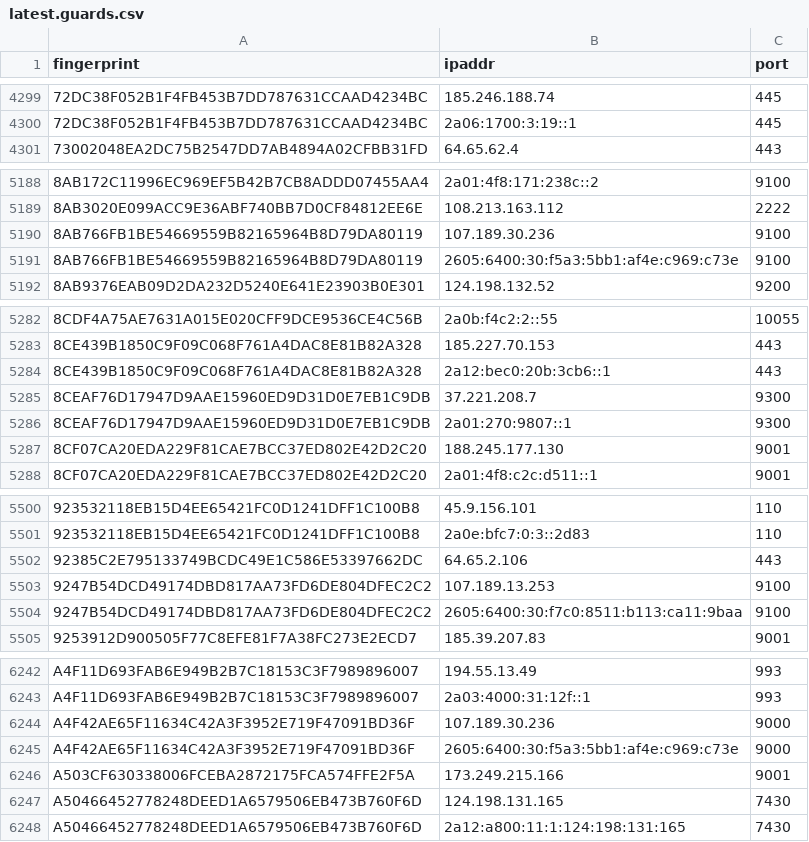
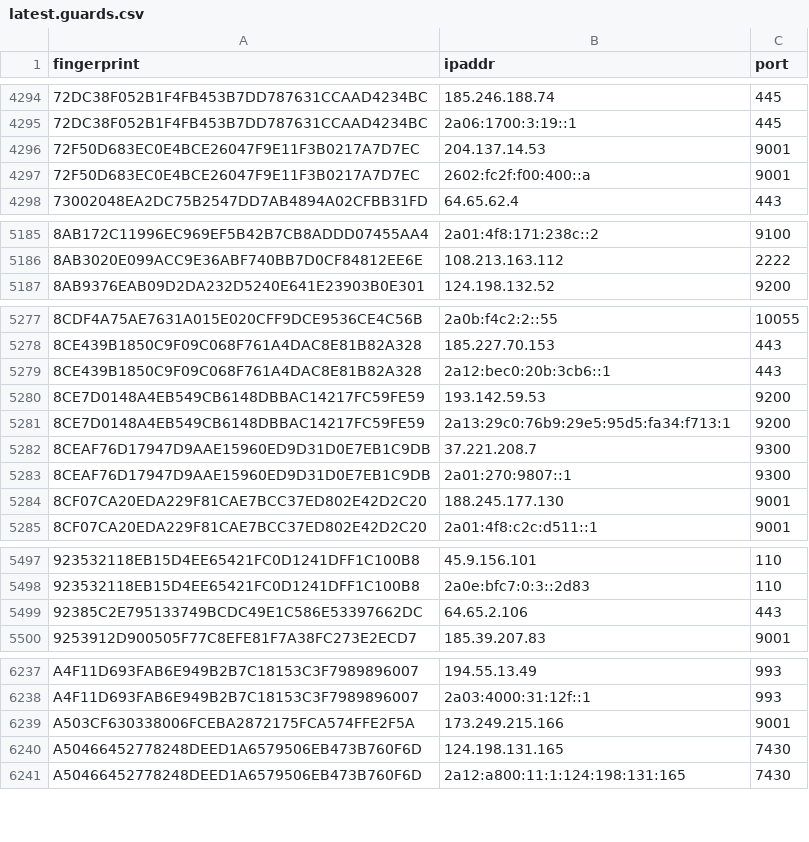
Before and after one commit to sec-js/tor-nodes, a CSV file: latest.guards.csv, drawn as a sheet; only a part is shown, gaps mark what is left out; the diff covers the shown part only.

```diff
--- a/latest.guards.csv
+++ b/latest.guards.csv
@@ -4300,2 +4295,4 @@ fingerprint, ipaddr, port
 72DC38F052B1F4FB453B7DD787631CCAAD4234BC, 2a06:1700:3:19::1, 445
+72F50D683EC0E4BCE26047F9E11F3B0217A7D7EC, 204.137.14.53, 9001
+72F50D683EC0E4BCE26047F9E11F3B0217A7D7EC, 2602:fc2f:f00:400::a, 9001
 73002048EA2DC75B2547DD7AB4894A02CFBB31FD, 64.65.62.4, 443
@@ -5189,4 +5186,2 @@ fingerprint, ipaddr, port
 8AB3020E099ACC9E36ABF740BB7D0CF84812EE6E, 108.213.163.112, 2222
-8AB766FB1BE54669559B82165964B8D79DA80119, 107.189.30.236, 9100
-8AB766FB1BE54669559B82165964B8D79DA80119, 2605:6400:30:f5a3:5bb1:af4e:c969:c73e, 9100
 8AB9376EAB09D2DA232D5240E641E23903B0E301, 124.198.132.52, 9200
@@ -5284,2 +5279,4 @@ fingerprint, ipaddr, port
 8CE439B1850C9F09C068F761A4DAC8E81B82A328, 2a12:bec0:20b:3cb6::1, 443
+8CE7D0148A4EB549CB6148DBBAC14217FC59FE59, 193.142.59.53, 9200
+8CE7D0148A4EB549CB6148DBBAC14217FC59FE59, 2a13:29c0:76b9:29e5:95d5:fa34:f713:1, 9200
 8CEAF76D17947D9AAE15960ED9D31D0E7EB1C9DB, 37.221.208.7, 9300
@@ -5502,4 +5499,2 @@ fingerprint, ipaddr, port
 92385C2E795133749BCDC49E1C586E53397662DC, 64.65.2.106, 443
-9247B54DCD49174DBD817AA73FD6DE804DFEC2C2, 107.189.13.253, 9100
-9247B54DCD49174DBD817AA73FD6DE804DFEC2C2, 2605:6400:30:f7c0:8511:b113:ca11:9baa, 9100
 9253912D900505F77C8EFE81F7A38FC273E2ECD7, 185.39.207.83, 9001
@@ -6243,4 +6238,2 @@ A4F11D693FAB6E949B2B7C18153C3F7989896007, 194.55.13.49, 993
 A4F11D693FAB6E949B2B7C18153C3F7989896007, 2a03:4000:31:12f::1, 993
-A4F42AE65F11634C42A3F3952E719F47091BD36F, 107.189.30.236, 9000
-A4F42AE65F11634C42A3F3952E719F47091BD36F, 2605:6400:30:f5a3:5bb1:af4e:c969:c73e, 9000
 A503CF630338006FCEBA2872175FCA574FFE2F5A, 173.249.215.166, 9001
```
Also changed, not shown: 18 added rows, 28 removed rows and 2 edited cells elsewhere in this file, latest.all.csv, latest.exits.csv.
